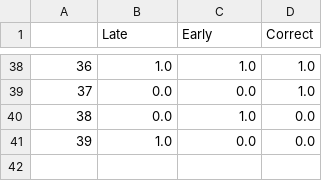
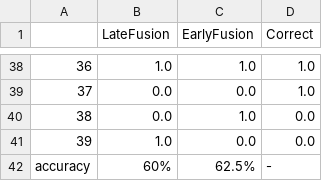
Before and after one commit to renee124/MRI-in-Medical-Image-Analysis, a CSV file: accuracy.csv, drawn as a sheet; only a part is shown, gaps mark what is left out; the diff names each change by its address in the sheet, - before the commit and + after, or states it on an @@ line.

Commit message:
Update accuracy.csv

```diff
--- a/accuracy.csv
+++ b/accuracy.csv
-B1: Late
+B1: LateFusion
-C1: Early
+C1: EarlyFusion
+row 42: accuracy | 60% | 62.5% | -
```
